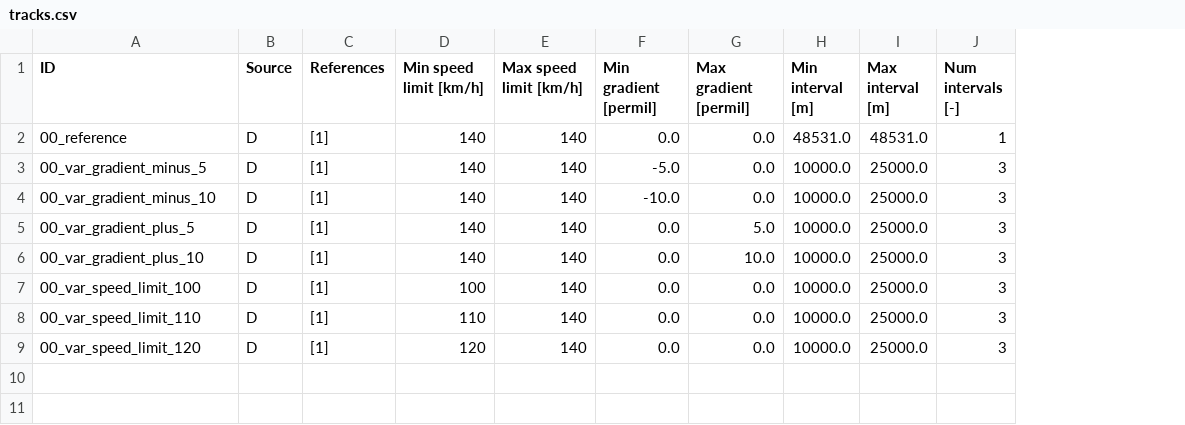
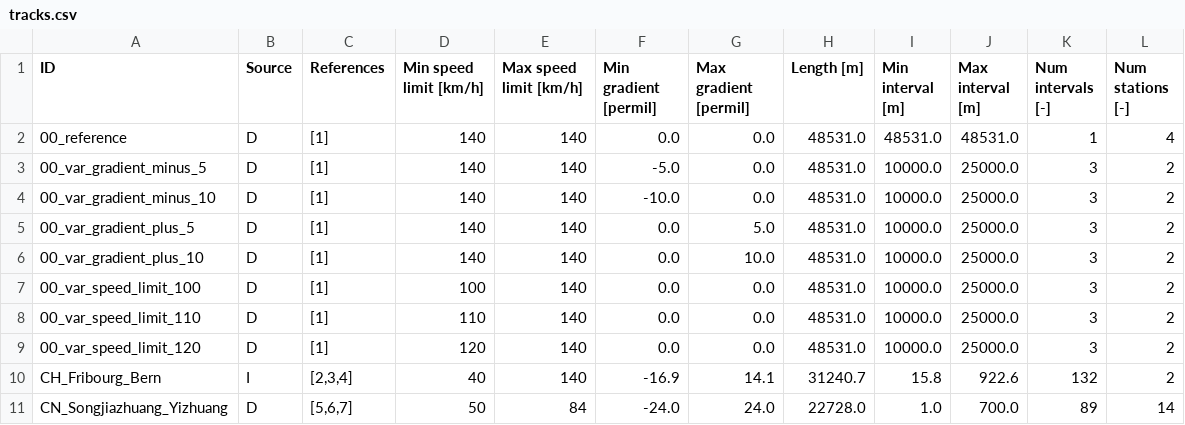
Before and after one commit to dkouzoup/TTOBench, a CSV file: tracks/tracks.csv, drawn as a sheet; the diff names each change by its address in the sheet, - before the commit and + after, or states it on an @@ line.

Commit message:
More tracks and documentation - CH_Fribourg_Bern - CN_Songjiazhuang_Yizhuang

```diff
--- a/tracks/tracks.csv
+++ b/tracks/tracks.csv
+column H (Length [m]), rows 2-9: all 48531.0
+column L (Num stations [-]), rows 2-9: 4 | 2 | 2 | 2 | 2 | 2 | 2 | 2
+row 10: CH_Fribourg_Bern | I | [2,3,4] | 40 | 140 | -16.9 | 14.1 | 31240.7 | 15.8 | 922.6 | 132 | 2
+row 11: CN_Songjiazhuang_Yizhuang | D | [5,6,7] | 50 | 84 | -24.0 | 24.0 | 22728.0 | 1.0 | 700.0 | 89 | 14
```
Also changed, not shown: 5 other files.
